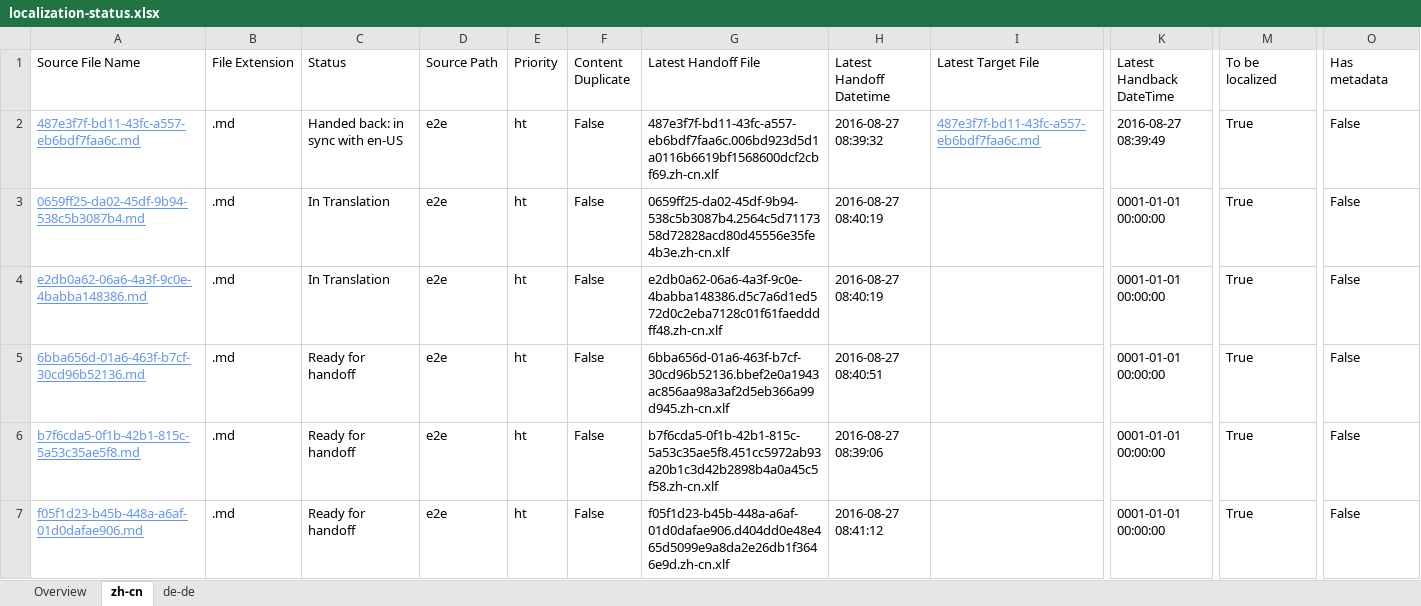
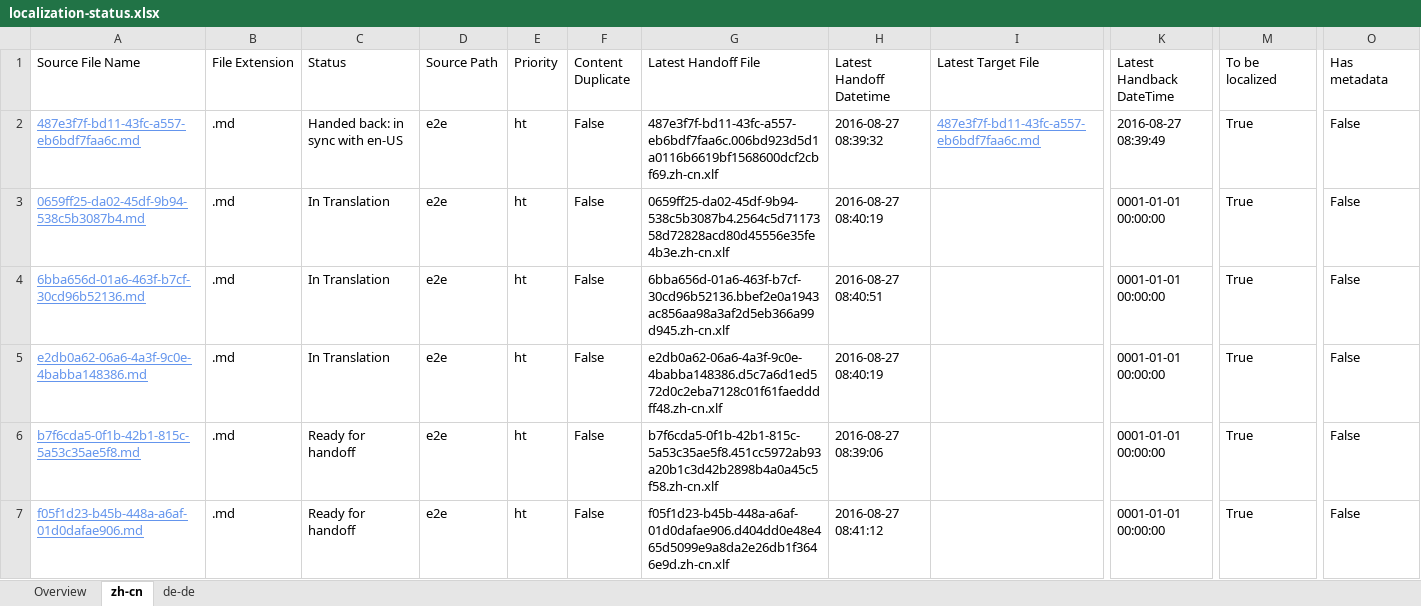
Before and after one commit to OpenLocalizationTestOrg/ol-test0-handback, an Excel workbook: ol-handback/OpenLocalizationTestOrg/ol-test0/ci/localization-status.xlsx, sheet zh-cn, drawn as a sheet; only a part is shown, gaps mark what is left out; values as stored, in another font and other column widths than the file's, no borders; table styles not drawn; removed rows and columns are numbered as before the commit, all else as after; rows hold the shown columns only; the diff names each change by its address in the sheet, - before the commit and + after, or states it on an @@ line.

```diff
--- a/ol-handback/OpenLocalizationTestOrg/ol-test0/ci/localization-status.xlsx (sheet zh-cn)
+++ b/ol-handback/OpenLocalizationTestOrg/ol-test0/ci/localization-status.xlsx (sheet zh-cn)
+row 4: 6bba656d-01a6-463f-b7cf-30cd96b52136.md | .md | In Translation | e2e | ht | False | 6bba656d-01a6-463f-b7cf-30cd96b52136.bbef2e0a1943ac856aa98a3af2d5eb366a99d945.zh-cn.xlf | 2016-08-27 08:40:51 |  | 0001-01-01 00:00:00 | True | False
-row 5: 6bba656d-01a6-463f-b7cf-30cd96b52136.md | .md | Ready for handoff | e2e | ht | False | 6bba656d-01a6-463f-b7cf-30cd96b52136.bbef2e0a1943ac856aa98a3af2d5eb366a99d945.zh-cn.xlf | 2016-08-27 08:40:51 |  | 0001-01-01 00:00:00 | True | False
```
Also changed, not shown: sheet de-de, sheet Overview.
